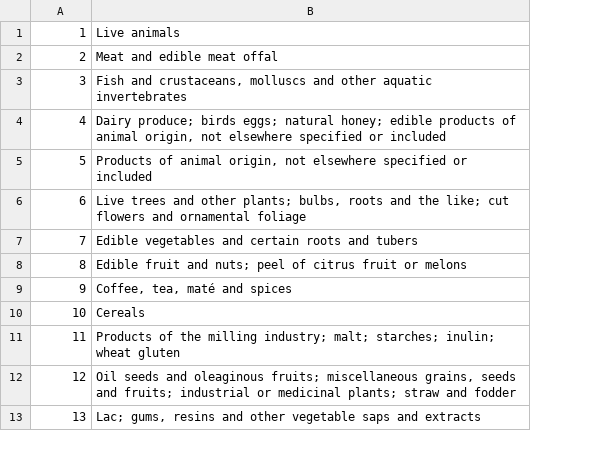
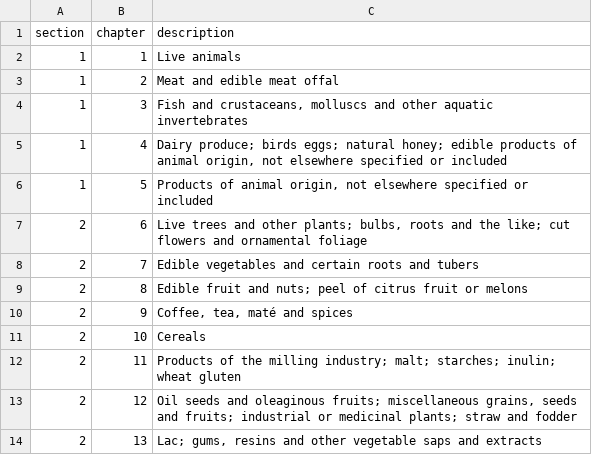
Before and after one commit to yepesasecas/harmonized_system, a CSV file: data/chapters.csv, drawn as a sheet; only a part is shown; addresses are those after the commit; the diff names each change by its address in the sheet, - before the commit and + after, or states it on an @@ line.

Commit message:
feat: add chapters section

```diff
--- a/data/chapters.csv
+++ b/data/chapters.csv
+column A, rows 2-14: 1 | 1 | 1 | 1 | 1 | 2 | 2 | 2 | 2 | 2 | 2 | 2 | 2
+row 1: section | chapter | description
```
Also changed, not shown: data/headings.csv, data/sections.csv, 1 other file.
